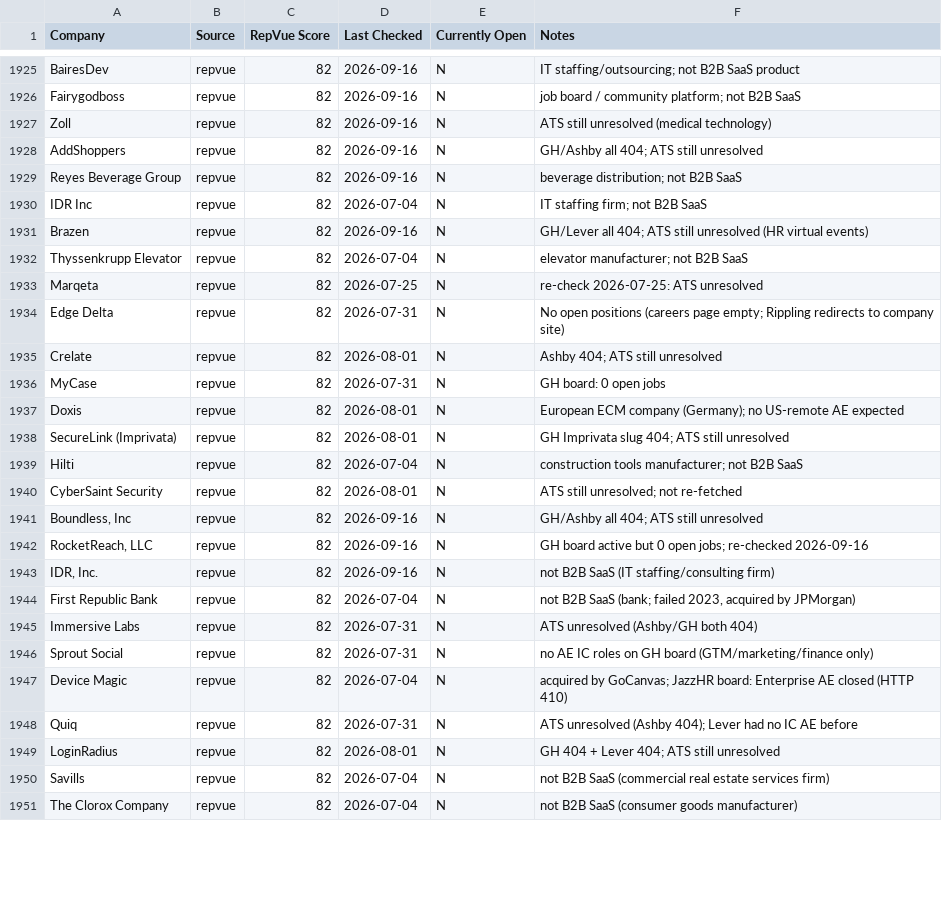
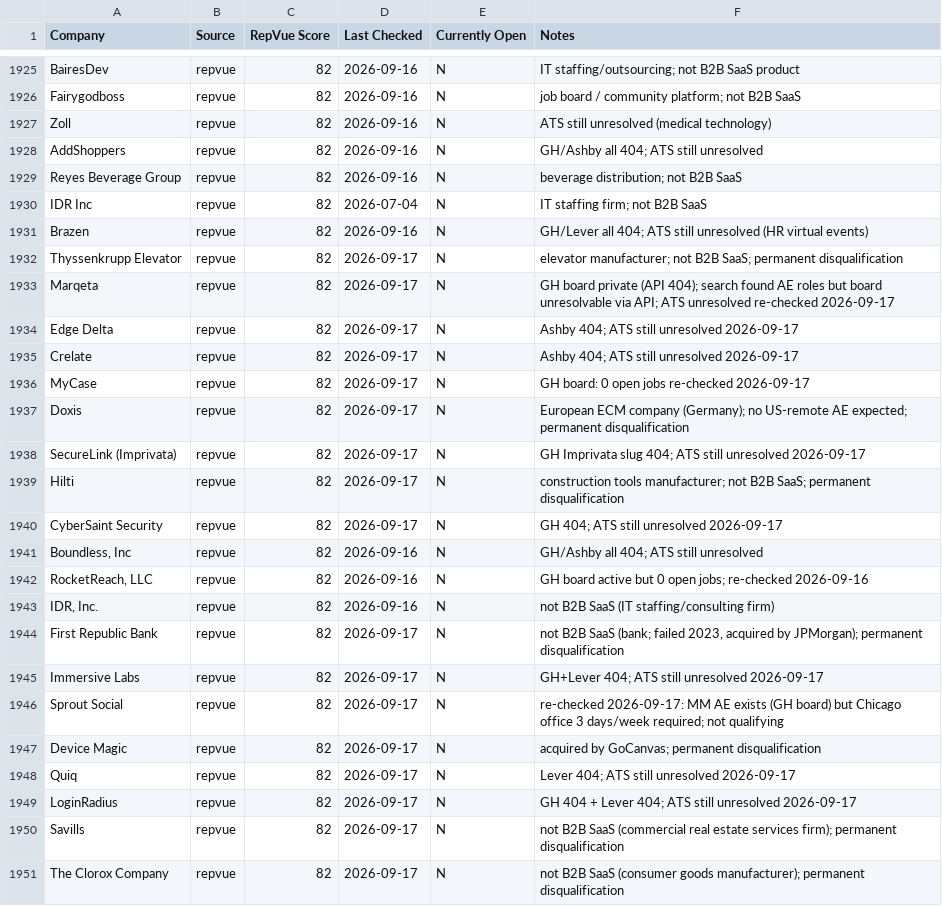
Before and after one commit to eric-hastie/remote-ae-job-hunt, a CSV file: data/claude_universe.csv, drawn as a sheet; only a part is shown, gaps mark what is left out; the diff covers the shown part only.

```diff
--- a/data/claude_universe.csv
+++ b/data/claude_universe.csv
@@ -1931,11 +1931,11 @@ IDR Inc,repvue,82,2026-07-04,N,IT staffing firm; not B2B SaaS
 Brazen,repvue,82,2026-09-16,N,GH/Lever all 404; ATS still unresolved (HR virtual events)
-Thyssenkrupp Elevator,repvue,82,2026-07-04,N,elevator manufacturer; not B2B SaaS
-Marqeta,repvue,82,2026-07-25,N,re-check 2026-07-25: ATS unresolved
-Edge Delta,repvue,82,2026-07-31,N,No open positions (careers page empty; Rippling redirects to company site)
-Crelate,repvue,82,2026-08-01,N,Ashby 404; ATS still unresolved
-MyCase,repvue,82,2026-07-31,N,GH board: 0 open jobs
-Doxis,repvue,82,2026-08-01,N,European ECM company (Germany); no US-remote AE expected
-SecureLink (Imprivata),repvue,82,2026-08-01,N,GH Imprivata slug 404; ATS still unresolved
-Hilti,repvue,82,2026-07-04,N,construction tools manufacturer; not B2B SaaS
-CyberSaint Security,repvue,82,2026-08-01,N,ATS still unresolved; not re-fetched
+Thyssenkrupp Elevator,repvue,82,2026-09-17,N,elevator manufacturer; not B2B SaaS; permanent disqualification
+Marqeta,repvue,82,2026-09-17,N,GH board private (API 404); search found AE roles but board unresolvable via API; ATS unresolved re-checked 2026-09-17
+Edge Delta,repvue,82,2026-09-17,N,Ashby 404; ATS still unresolved 2026-09-17
+Crelate,repvue,82,2026-09-17,N,Ashby 404; ATS still unresolved 2026-09-17
+MyCase,repvue,82,2026-09-17,N,GH board: 0 open jobs re-checked 2026-09-17
+Doxis,repvue,82,2026-09-17,N,European ECM company (Germany); no US-remote AE expected; permanent disqualification
+SecureLink (Imprivata),repvue,82,2026-09-17,N,GH Imprivata slug 404; ATS still unresolved 2026-09-17
+Hilti,repvue,82,2026-09-17,N,construction tools manufacturer; not B2B SaaS; permanent disqualification
+CyberSaint Security,repvue,82,2026-09-17,N,GH 404; ATS still unresolved 2026-09-17
 "Boundless, Inc",repvue,82,2026-09-16,N,GH/Ashby all 404; ATS still unresolved
@@ -1943,9 +1943,9 @@ CyberSaint Security,repvue,82,2026-08-01,N,ATS still unresolved; not re-fetched
 "IDR, Inc.",repvue,82,2026-09-16,N,not B2B SaaS (IT staffing/consulting firm)
-First Republic Bank,repvue,82,2026-07-04,N,"not B2B SaaS (bank; failed 2023, acquired by JPMorgan)"
-Immersive Labs,repvue,82,2026-07-31,N,ATS unresolved (Ashby/GH both 404)
-Sprout Social,repvue,82,2026-07-31,N,no AE IC roles on GH board (GTM/marketing/finance only)
-Device Magic,repvue,82,2026-07-04,N,acquired by GoCanvas; JazzHR board: Enterprise AE closed (HTTP 410)
-Quiq,repvue,82,2026-07-31,N,ATS unresolved (Ashby 404); Lever had no IC AE before
-LoginRadius,repvue,82,2026-08-01,N,GH 404 + Lever 404; ATS still unresolved
-Savills,repvue,82,2026-07-04,N,not B2B SaaS (commercial real estate services firm)
-The Clorox Company,repvue,82,2026-07-04,N,not B2B SaaS (consumer goods manufacturer)
+First Republic Bank,repvue,82,2026-09-17,N,"not B2B SaaS (bank; failed 2023, acquired by JPMorgan); permanent disqualification"
+Immersive Labs,repvue,82,2026-09-17,N,GH+Lever 404; ATS still unresolved 2026-09-17
+Sprout Social,repvue,82,2026-09-17,N,re-checked 2026-09-17: MM AE exists (GH board) but Chicago office 3 days/week required; not qualifying
+Device Magic,repvue,82,2026-09-17,N,acquired by GoCanvas; permanent disqualification
+Quiq,repvue,82,2026-09-17,N,Lever 404; ATS still unresolved 2026-09-17
+LoginRadius,repvue,82,2026-09-17,N,GH 404 + Lever 404; ATS still unresolved 2026-09-17
+Savills,repvue,82,2026-09-17,N,not B2B SaaS (commercial real estate services firm); permanent disqualification
+The Clorox Company,repvue,82,2026-09-17,N,not B2B SaaS (consumer goods manufacturer); permanent disqualification
```
Also changed, not shown: 1 added row and 66 edited cells elsewhere in this file, 10 other files.
